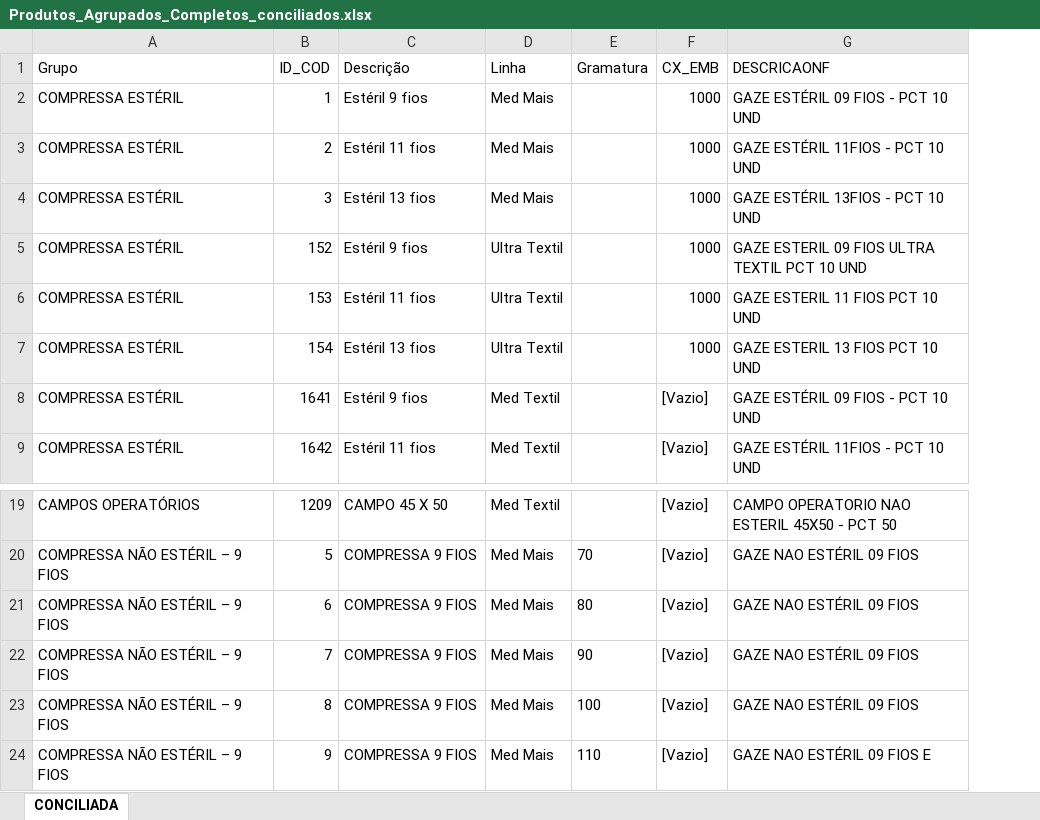
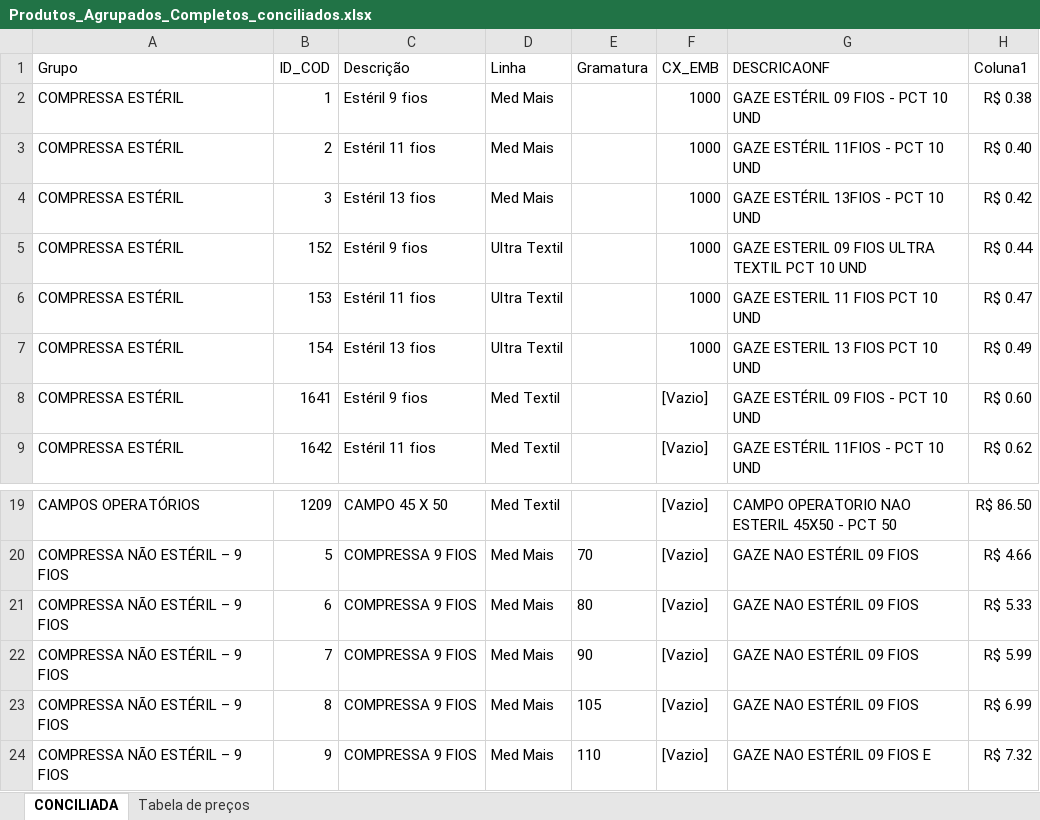
Before and after one commit to fabiosilvavendas-byte/CRM_Medtextil2.0, an Excel workbook: dados/Produtos_Agrupados_Completos_conciliados.xlsx, sheet CONCILIADA, drawn as a sheet; only a part is shown, gaps mark what is left out; values as stored, in another font and other column widths than the file's, no borders; table styles not drawn; the diff names each change by its address in the sheet, - before the commit and + after, or states it on an @@ line.

```diff
--- a/dados/Produtos_Agrupados_Completos_conciliados.xlsx (sheet CONCILIADA)
+++ b/dados/Produtos_Agrupados_Completos_conciliados.xlsx (sheet CONCILIADA)
+sheet tab: Tabela de preços
+column H (Coluna1), rows 2-9: R$ 0.38 | R$ 0.40 | R$ 0.42 | R$ 0.44 | R$ 0.47 | R$ 0.49 | R$ 0.60 | R$ 0.62; rows 19-24: R$ 86.50 | R$ 4.66 | R$ 5.33 | R$ 5.99 | R$ 6.99 | R$ 7.32
-E23 (Gramatura): 100
+E23 (Gramatura): 105
```
